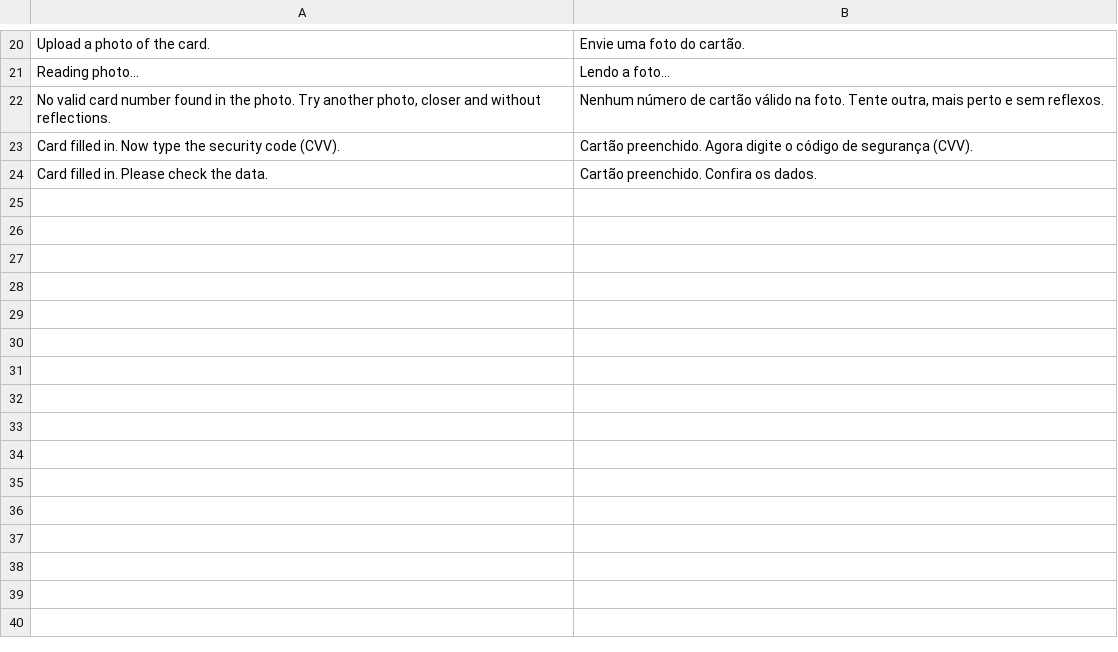
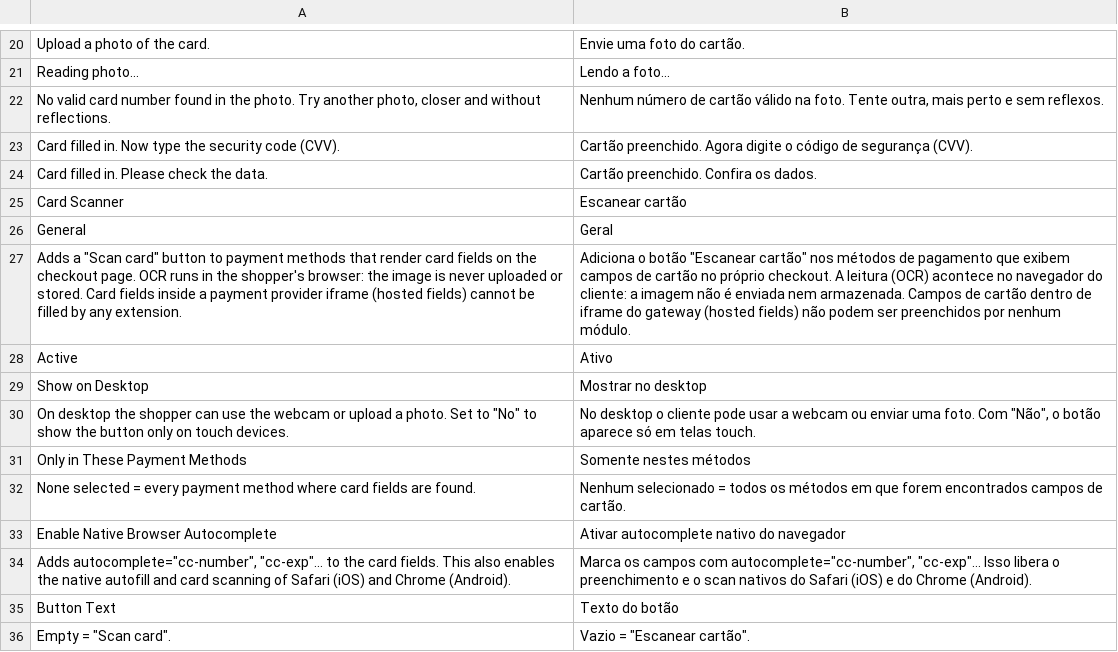
Before and after one commit to diazrma/magento2-card-scanner, a CSV file: i18n/pt_BR.csv, drawn as a sheet; only a part is shown, gaps mark what is left out; the diff names each change by its address in the sheet, - before the commit and + after, or states it on an @@ line.

```diff
--- a/i18n/pt_BR.csv
+++ b/i18n/pt_BR.csv
+row 25: Card Scanner | Escanear cartão
+row 26: General | Geral
+row 27: Adds a "Scan card" button to payment methods that render card fields on the checkout page. OCR runs in the shopper's browser: the image is never uploaded or stored. Card fields inside a payment provider iframe (hosted fields) cannot be filled by any extension. | Adiciona o botão "Escanear cartão" nos métodos de pagamento que exibem campos de cartão no próprio checkout. A leitura (OCR) acontece no navegador do cliente: a imagem não é enviada nem armazenada. Campos de cartão dentro de iframe do gateway (hosted fields) não podem ser preenchidos por nenhum módulo.
+row 28: Active | Ativo
+row 29: Show on Desktop | Mostrar no desktop
+row 30: On desktop the shopper can use the webcam or upload a photo. Set to "No" to show the button only on touch devices. | No desktop o cliente pode usar a webcam ou enviar uma foto. Com "Não", o botão aparece só em telas touch.
+row 31: Only in These Payment Methods | Somente nestes métodos
+row 32: None selected = every payment method where card fields are found. | Nenhum selecionado = todos os métodos em que forem encontrados campos de cartão.
+row 33: Enable Native Browser Autocomplete | Ativar autocomplete nativo do navegador
+row 34: Adds autocomplete="cc-number", "cc-exp"... to the card fields. This also enables the native autofill and card scanning of Safari (iOS) and Chrome (Android). | Marca os campos com autocomplete="cc-number", "cc-exp"… Isso libera o preenchimento e o scan nativos do Safari (iOS) e do Chrome (Android).
+row 35: Button Text | Texto do botão
+row 36: Empty = "Scan card". | Vazio = "Escanear cartão".
```
Also changed, not shown: 2 other files.
